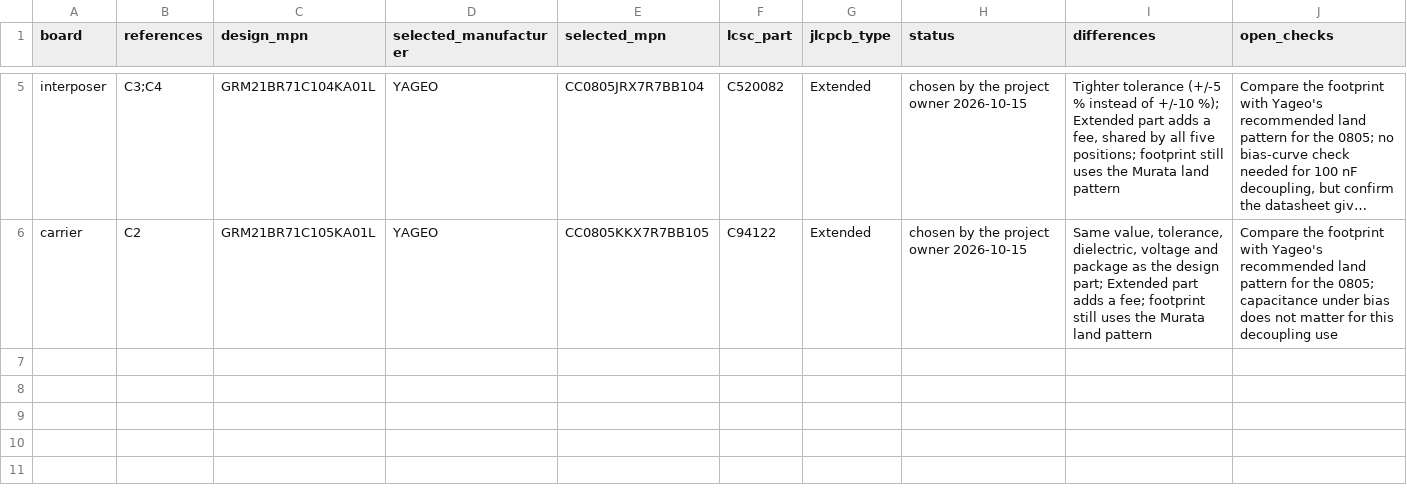
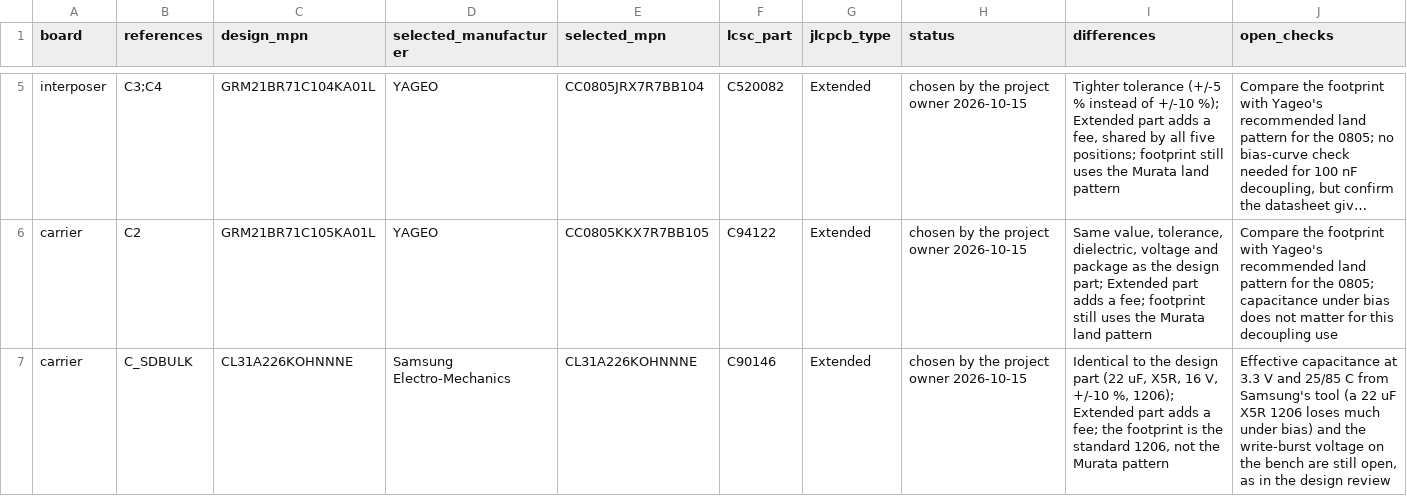
Before and after one commit to nherbaut/pico-power-sensor, a CSV file: hardware/jlcpcb-selection.csv, drawn as a sheet; only a part is shown, gaps mark what is left out; long unchanged cells end in …; the diff names each change by its address in the sheet, - before the commit and + after, or states it on an @@ line.

```diff
--- a/hardware/jlcpcb-selection.csv
+++ b/hardware/jlcpcb-selection.csv
+row 7: carrier | C_SDBULK | CL31A226KOHNNNE | Samsung Electro-Mechanics | CL31A226KOHNNNE | C90146 | Extended | chosen by the project owner 2026-10-15 | Identical to the design part (22 uF, X5R, 16 V, +/-10 %, 1206); Extended part adds a fee; the footprint is the standard 1206, not the Murata pattern | Effective capacitance at 3.3 V and 25/85 C from Samsung's tool (a 22 uF X5R 1206 loses much under bias) and the write-burst voltage on the bench are still open, as in the design review
```
Also changed, not shown: 1 other file.
